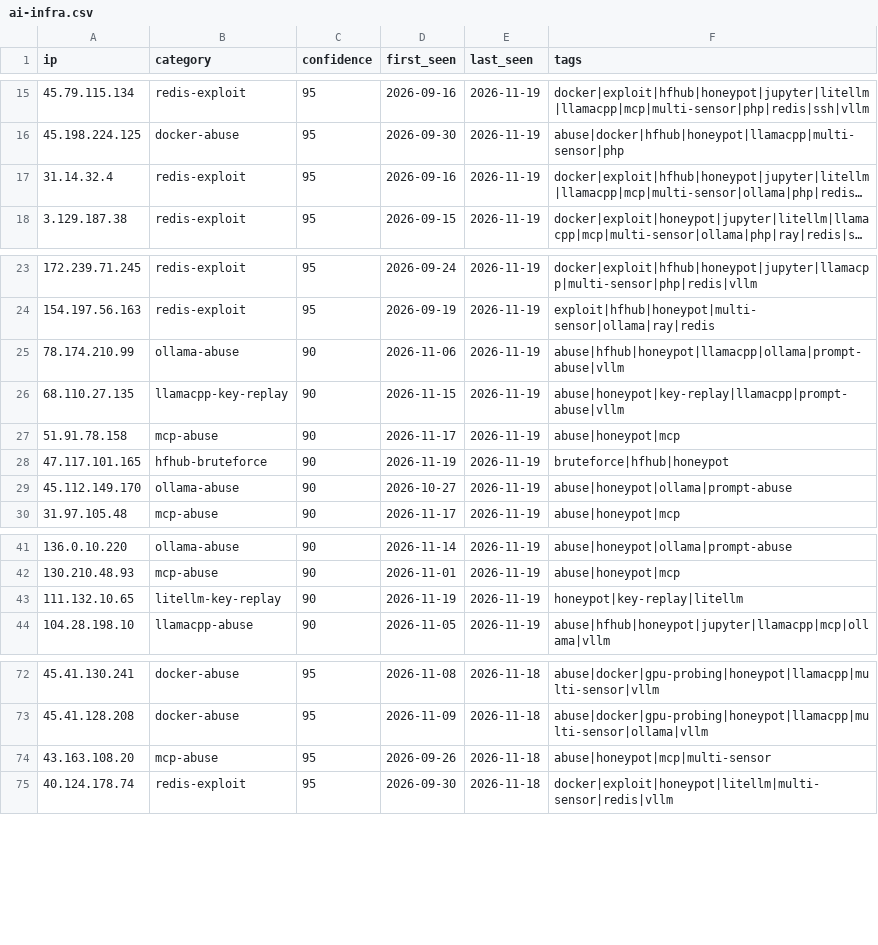
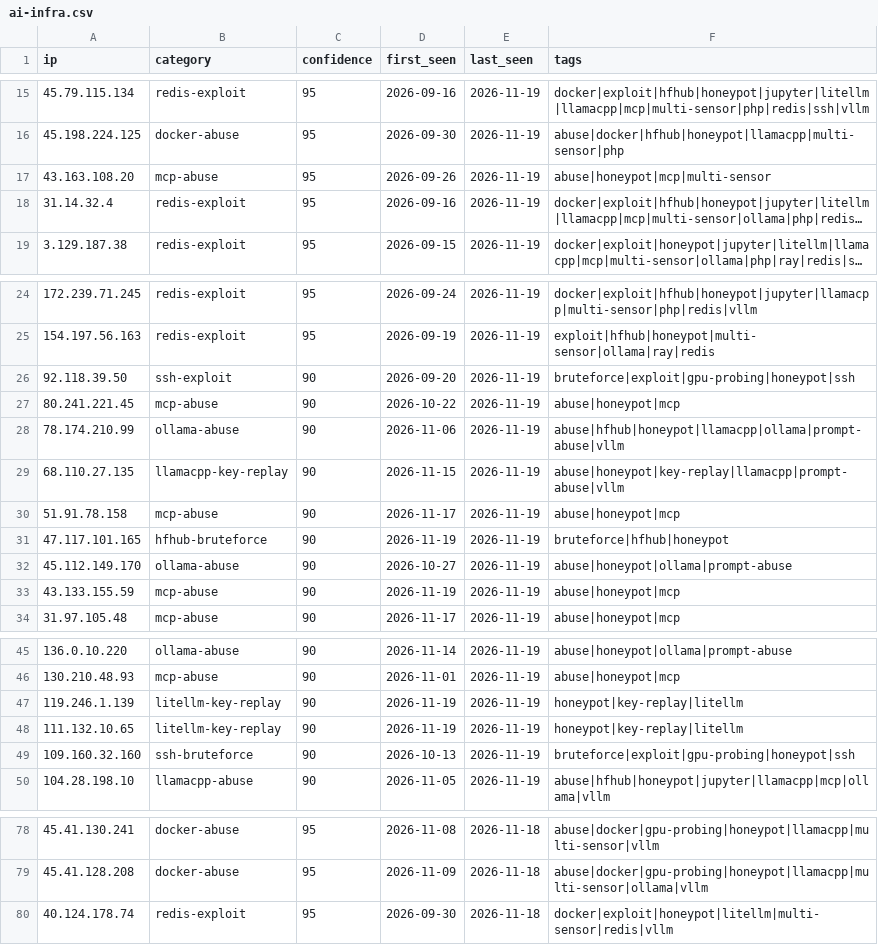
Before and after one commit to Zikmadol/trapline-ioc, a CSV file: feeds/ai-infra.csv, drawn as a sheet; only a part is shown, gaps mark what is left out; long unchanged cells end in …; removed rows and columns are numbered as before the commit, all else as after; the diff covers the shown part only; the diff names each change by its address in the sheet, - before the commit and + after, or states it on an @@ line.

```diff
--- a/feeds/ai-infra.csv
+++ b/feeds/ai-infra.csv
+row 17: 43.163.108.20 | mcp-abuse | 95 | 2026-09-26 | 2026-11-19 | abuse|honeypot|mcp|multi-sensor
+row 26: 92.118.39.50 | ssh-exploit | 90 | 2026-09-20 | 2026-11-19 | bruteforce|exploit|gpu-probing|honeypot|ssh
+row 27: 80.241.221.45 | mcp-abuse | 90 | 2026-10-22 | 2026-11-19 | abuse|honeypot|mcp
+row 33: 43.133.155.59 | mcp-abuse | 90 | 2026-11-19 | 2026-11-19 | abuse|honeypot|mcp
+row 47: 119.246.1.139 | litellm-key-replay | 90 | 2026-11-19 | 2026-11-19 | honeypot|key-replay|litellm
+row 49: 109.160.32.160 | ssh-bruteforce | 90 | 2026-10-13 | 2026-11-19 | bruteforce|exploit|gpu-probing|honeypot|ssh
-row 74: 43.163.108.20 | mcp-abuse | 95 | 2026-09-26 | 2026-11-18 | abuse|honeypot|mcp|multi-sensor
```
Also changed, not shown: 3 removed rows elsewhere in this file, daily/2026-11-19.csv, feeds/all-observed.csv, 13 other files.
